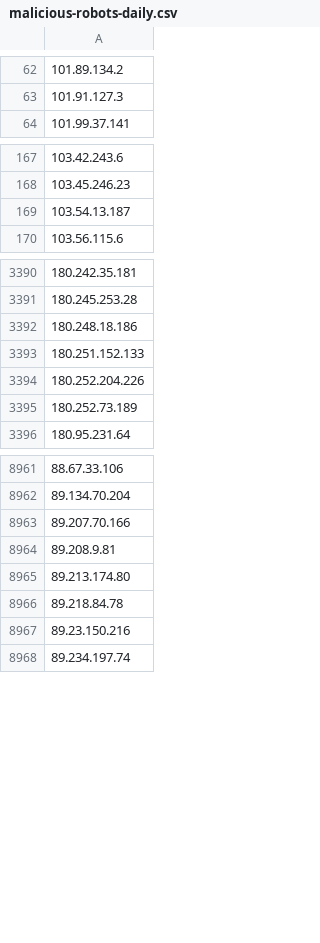
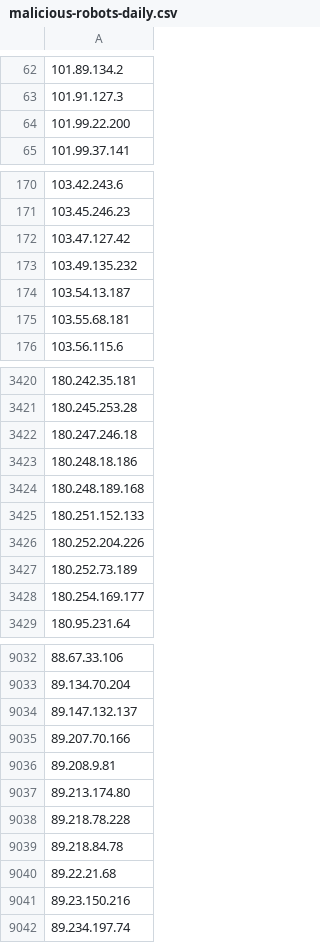
Before and after one commit to DXC-0/Malicious-Robots, a CSV file: malicious-robots-daily.csv, drawn as a sheet; only a part is shown, gaps mark what is left out; the diff covers the shown part only; the diff names each change by its address in the sheet, - before the commit and + after, or states it on an @@ line.

Commit message:
Update malicious-robots.txt

```diff
--- a/malicious-robots-daily.csv
+++ b/malicious-robots-daily.csv
+row 64: 101.99.22.200
+row 172: 103.47.127.42
+row 173: 103.49.135.232
+row 175: 103.55.68.181
+row 3422: 180.247.246.18
+row 3424: 180.248.189.168
+row 3428: 180.254.169.177
+row 9034: 89.147.132.137
+row 9038: 89.218.78.228
+row 9040: 89.22.21.68
```
Also changed, not shown: 69 added rows and 3 removed rows elsewhere in this file, 1 other file.
